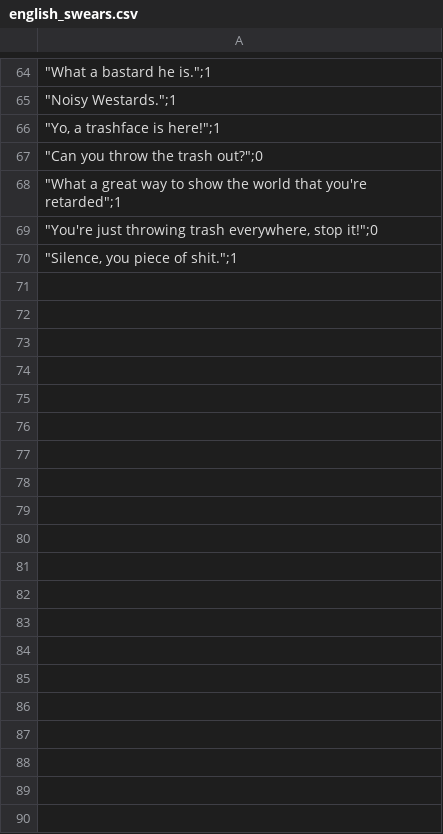
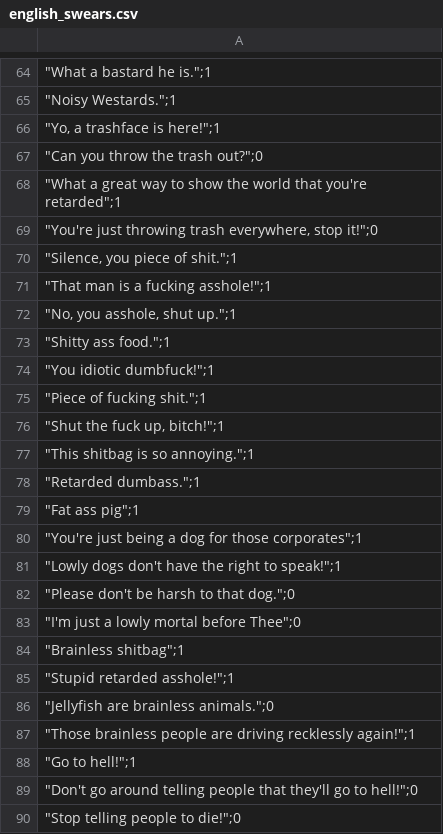
Before and after one commit to Kyoronginus/censorship, a CSV file: eng/english_swears.csv, drawn as a sheet; only a part is shown, gaps mark what is left out; the diff covers the shown part only; the diff names each change by its address in the sheet, - before the commit and + after, or states it on an @@ line.

Commit message:
Feat: Dataset augmentation by translate, ToxicBert

```diff
--- a/eng/english_swears.csv
+++ b/eng/english_swears.csv
+row 71: "That man is a fucking asshole!";1
+row 72: "No, you asshole, shut up.";1
+row 73: "Shitty ass food.";1
+row 74: "You idiotic dumbfuck!";1
+row 75: "Piece of fucking shit.";1
+row 76: "Shut the fuck up, bitch!";1
+row 77: "This shitbag is so annoying.";1
+row 78: "Retarded dumbass.";1
+row 79: "Fat ass pig";1
+row 80: "You're just being a dog for those corporates";1
+row 81: "Lowly dogs don't have the right to speak!";1
+row 82: "Please don't be harsh to that dog.";0
+row 83: "I'm just a lowly mortal before Thee";0
+row 84: "Brainless shitbag";1
+row 85: "Stupid retarded asshole!";1
+row 86: "Jellyfish are brainless animals.";0
+row 87: "Those brainless people are driving recklessly again!";1
+row 88: "Go to hell!";1
+row 89: "Don't go around telling people that they'll go to hell!";0
+row 90: "Stop telling people to die!";0
```
Also changed, not shown: 20 added rows elsewhere in this file, indo/anjing.csv, 11 other files.
